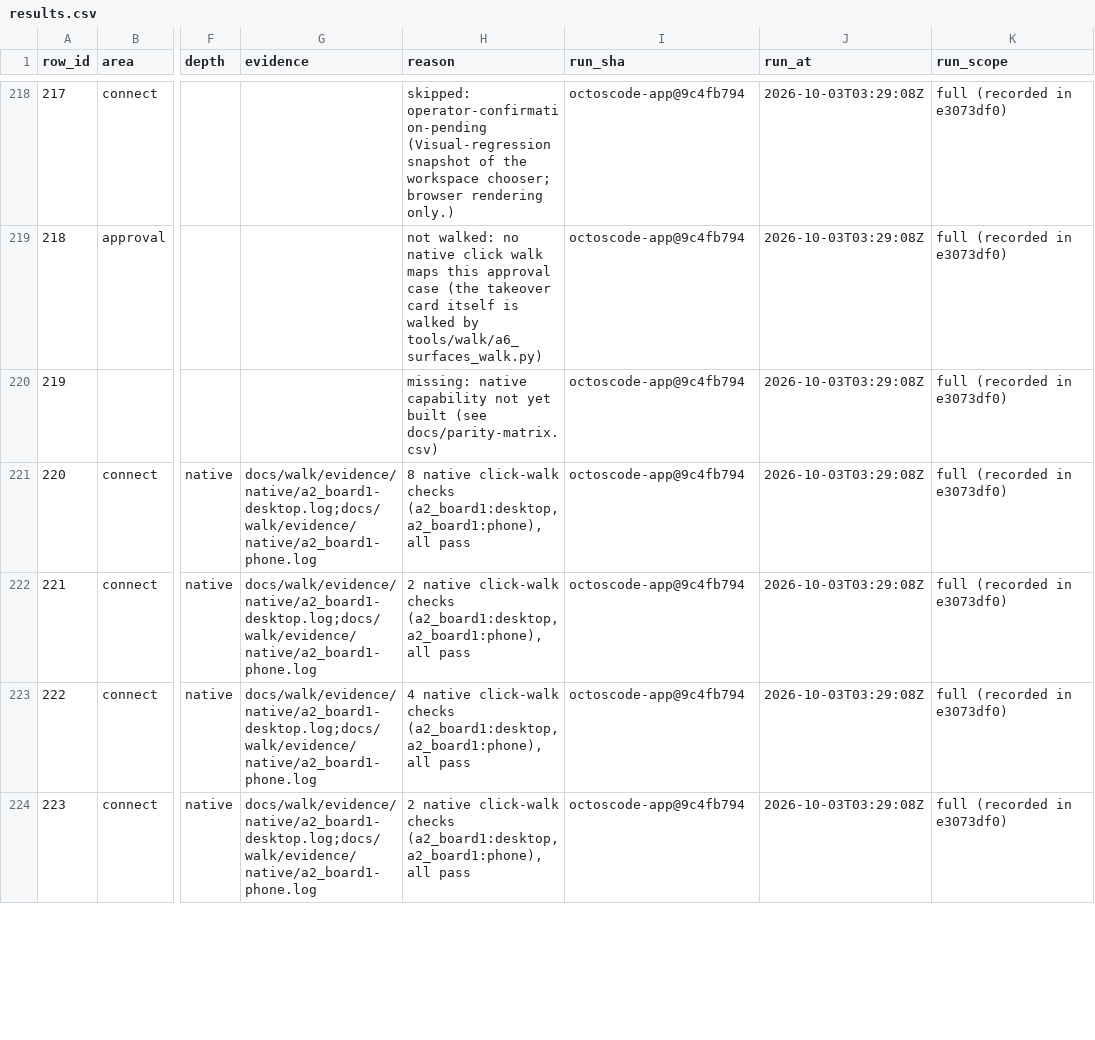
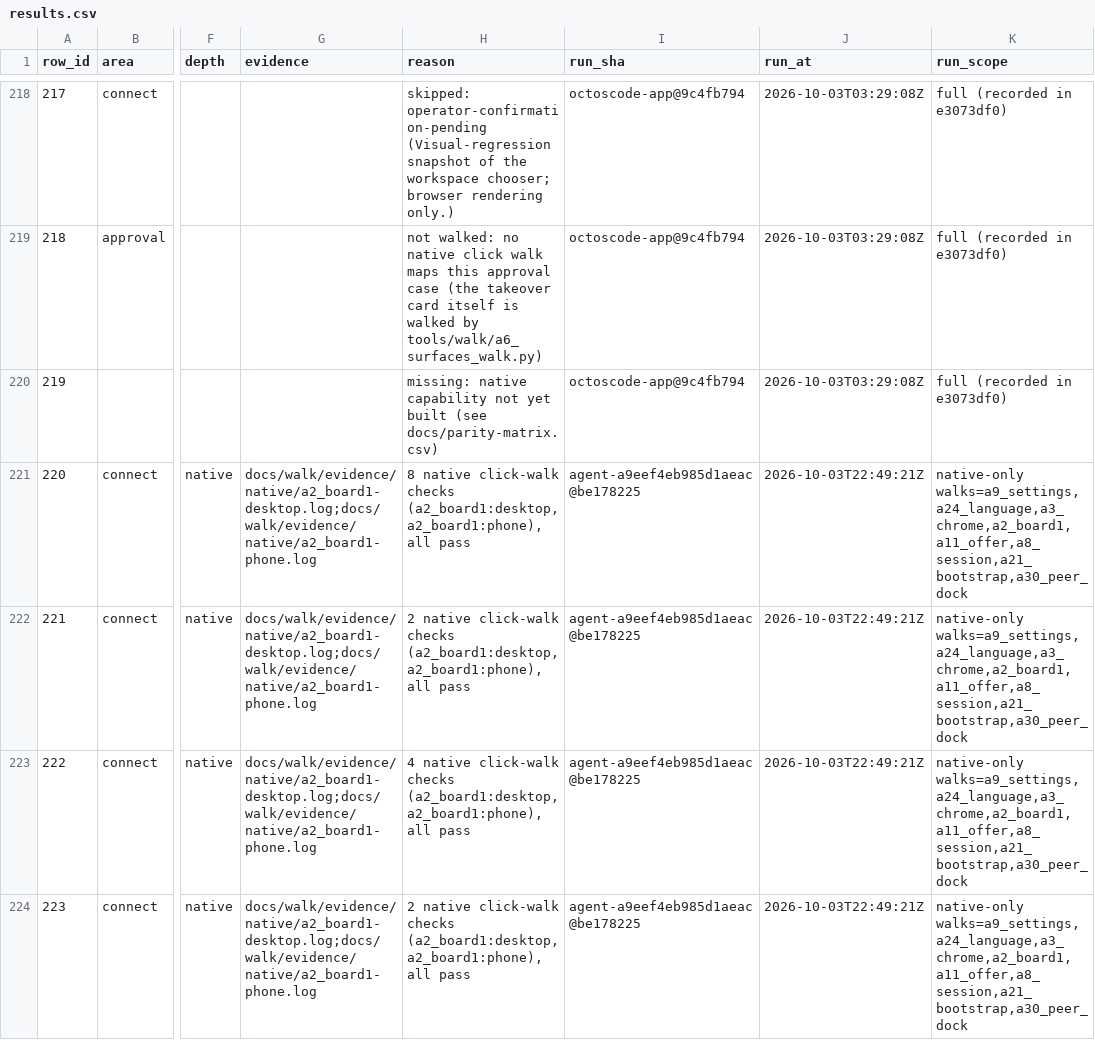
Before and after one commit to octos-org/octoscode-app, a CSV file: docs/walk/results.csv, drawn as a sheet; only a part is shown, gaps mark what is left out; the diff covers the shown part only; the diff names each change by its address in the sheet, - before the commit and + after, or states it on an @@ line.

```diff
--- a/docs/walk/results.csv
+++ b/docs/walk/results.csv
-I221:I224 (run_sha): octoscode-app@9c4fb794
+I221:I224 (run_sha): agent-a9eef4eb985d1aeac@be178225
-J221:J224 (run_at): 2026-10-03T03:29:08Z
+J221:J224 (run_at): 2026-10-03T22:49:21Z
-K221:K224 (run_scope): full (recorded in e3073df0)
+K221:K224 (run_scope): native-only walks=a9_settings,a24_language,a3_chrome,a2_board1,a11_offer,a8_session,a21_bootstrap,a30_peer_dock
```
Also changed, not shown: 99 edited cells elsewhere in this file, docs/walk/results-checks.csv, 17 other files.
